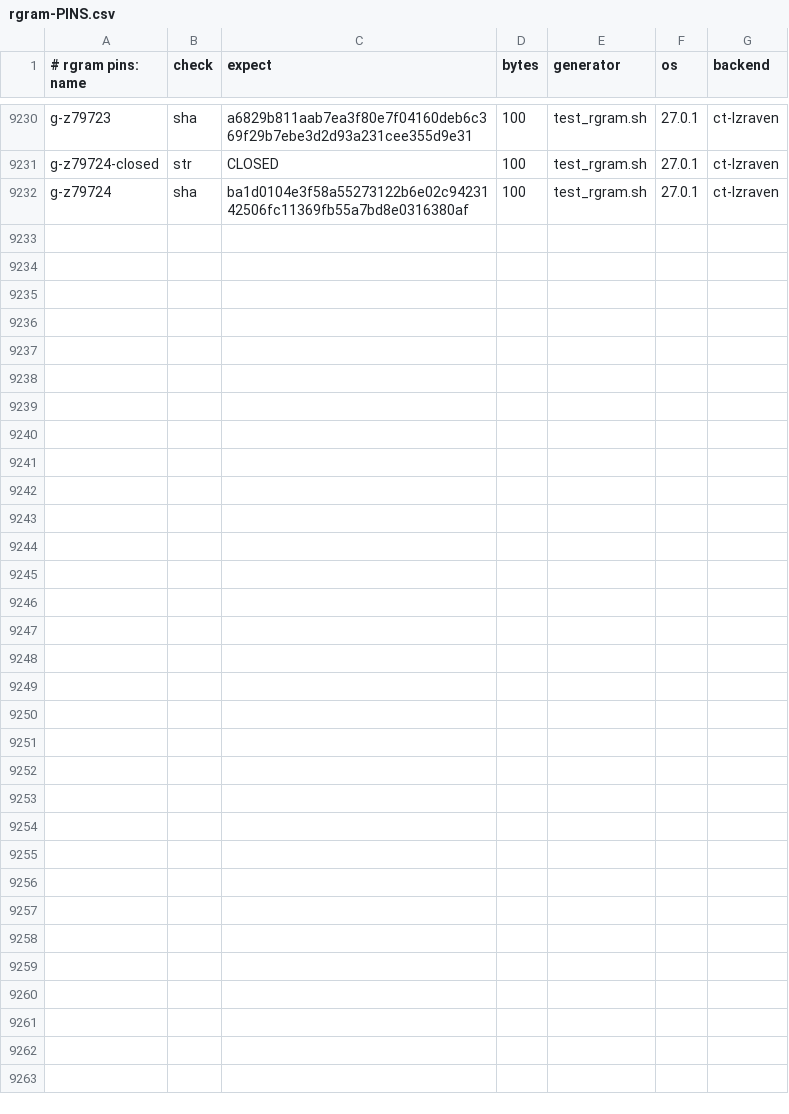
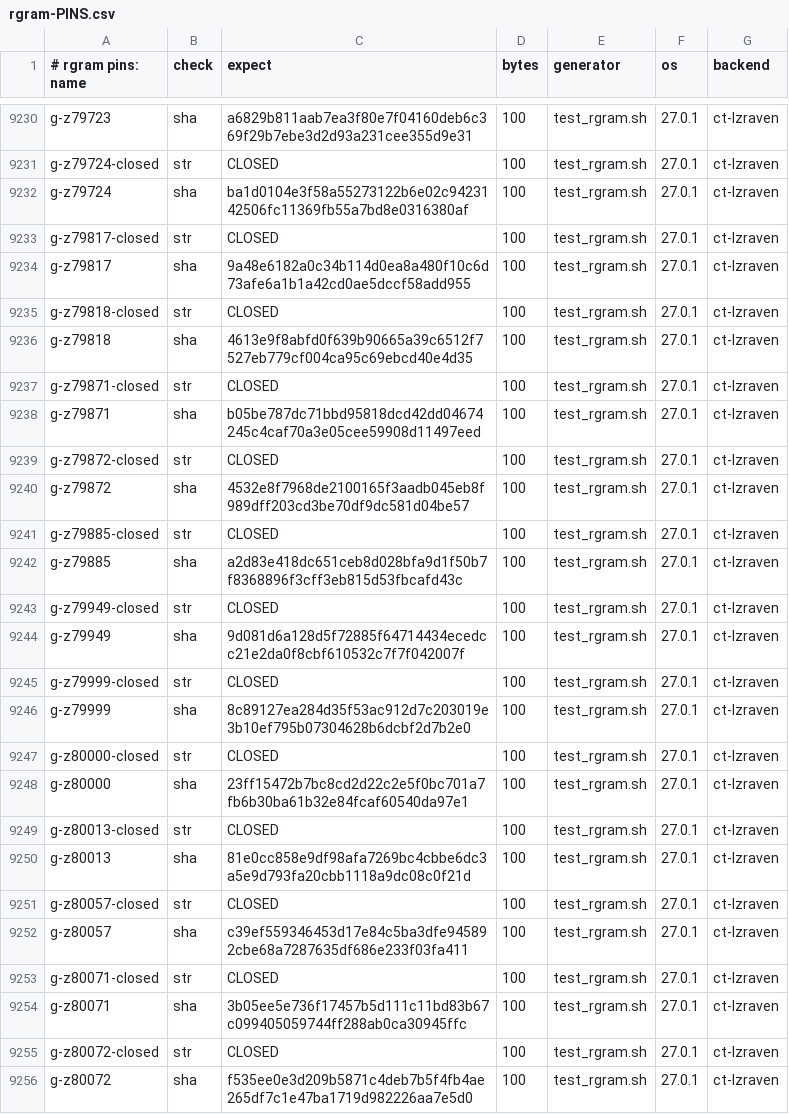
Before and after one commit to mrowlinson/applearchive-cleanroom, a CSV file: vectors/rgram-PINS.csv, drawn as a sheet; only a part is shown, gaps mark what is left out.

```diff
--- a/vectors/rgram-PINS.csv
+++ b/vectors/rgram-PINS.csv
@@ -9232 +9232,25 @@ g-z79724-closed,str,CLOSED,100,test_rgram.sh,27.0.1,ct-lzraven
 g-z79724,sha,ba1d0104e3f58a55273122b6e02c9423142506fc11369fb55a7bd8e0316380af,100,test_rgram.sh,27.0.1,ct-lzraven
+g-z79817-closed,str,CLOSED,100,test_rgram.sh,27.0.1,ct-lzraven
+g-z79817,sha,9a48e6182a0c34b114d0ea8a480f10c6d73afe6a1b1a42cd0ae5dccf58add955,100,test_rgram.sh,27.0.1,ct-lzraven
+g-z79818-closed,str,CLOSED,100,test_rgram.sh,27.0.1,ct-lzraven
+g-z79818,sha,4613e9f8abfd0f639b90665a39c6512f7527eb779cf004ca95c69ebcd40e4d35,100,test_rgram.sh,27.0.1,ct-lzraven
+g-z79871-closed,str,CLOSED,100,test_rgram.sh,27.0.1,ct-lzraven
+g-z79871,sha,b05be787dc71bbd95818dcd42dd04674245c4caf70a3e05cee59908d11497eed,100,test_rgram.sh,27.0.1,ct-lzraven
+g-z79872-closed,str,CLOSED,100,test_rgram.sh,27.0.1,ct-lzraven
+g-z79872,sha,4532e8f7968de2100165f3aadb045eb8f989dff203cd3be70df9dc581d04be57,100,test_rgram.sh,27.0.1,ct-lzraven
+g-z79885-closed,str,CLOSED,100,test_rgram.sh,27.0.1,ct-lzraven
+g-z79885,sha,a2d83e418dc651ceb8d028bfa9d1f50b7f8368896f3cff3eb815d53fbcafd43c,100,test_rgram.sh,27.0.1,ct-lzraven
+g-z79949-closed,str,CLOSED,100,test_rgram.sh,27.0.1,ct-lzraven
+g-z79949,sha,9d081d6a128d5f72885f64714434ecedcc21e2da0f8cbf610532c7f7f042007f,100,test_rgram.sh,27.0.1,ct-lzraven
+g-z79999-closed,str,CLOSED,100,test_rgram.sh,27.0.1,ct-lzraven
+g-z79999,sha,8c89127ea284d35f53ac912d7c203019e3b10ef795b07304628b6dcbf2d7b2e0,100,test_rgram.sh,27.0.1,ct-lzraven
+g-z80000-closed,str,CLOSED,100,test_rgram.sh,27.0.1,ct-lzraven
+g-z80000,sha,23ff15472b7bc8cd2d22c2e5f0bc701a7fb6b30ba61b32e84fcaf60540da97e1,100,test_rgram.sh,27.0.1,ct-lzraven
+g-z80013-closed,str,CLOSED,100,test_rgram.sh,27.0.1,ct-lzraven
+g-z80013,sha,81e0cc858e9df98afa7269bc4cbbe6dc3a5e9d793fa20cbb1118a9dc08c0f21d,100,test_rgram.sh,27.0.1,ct-lzraven
+g-z80057-closed,str,CLOSED,100,test_rgram.sh,27.0.1,ct-lzraven
+g-z80057,sha,c39ef559346453d17e84c5ba3dfe945892cbe68a7287635df686e233f03fa411,100,test_rgram.sh,27.0.1,ct-lzraven
+g-z80071-closed,str,CLOSED,100,test_rgram.sh,27.0.1,ct-lzraven
+g-z80071,sha,3b05ee5e736f17457b5d111c11bd83b67c099405059744ff288ab0ca30945ffc,100,test_rgram.sh,27.0.1,ct-lzraven
+g-z80072-closed,str,CLOSED,100,test_rgram.sh,27.0.1,ct-lzraven
+g-z80072,sha,f535ee0e3d209b5871c4deb7b5f4fb4ae265df7c1e47ba1719d982226aa7e5d0,100,test_rgram.sh,27.0.1,ct-lzraven
```
Also changed, not shown: 2 other files.
